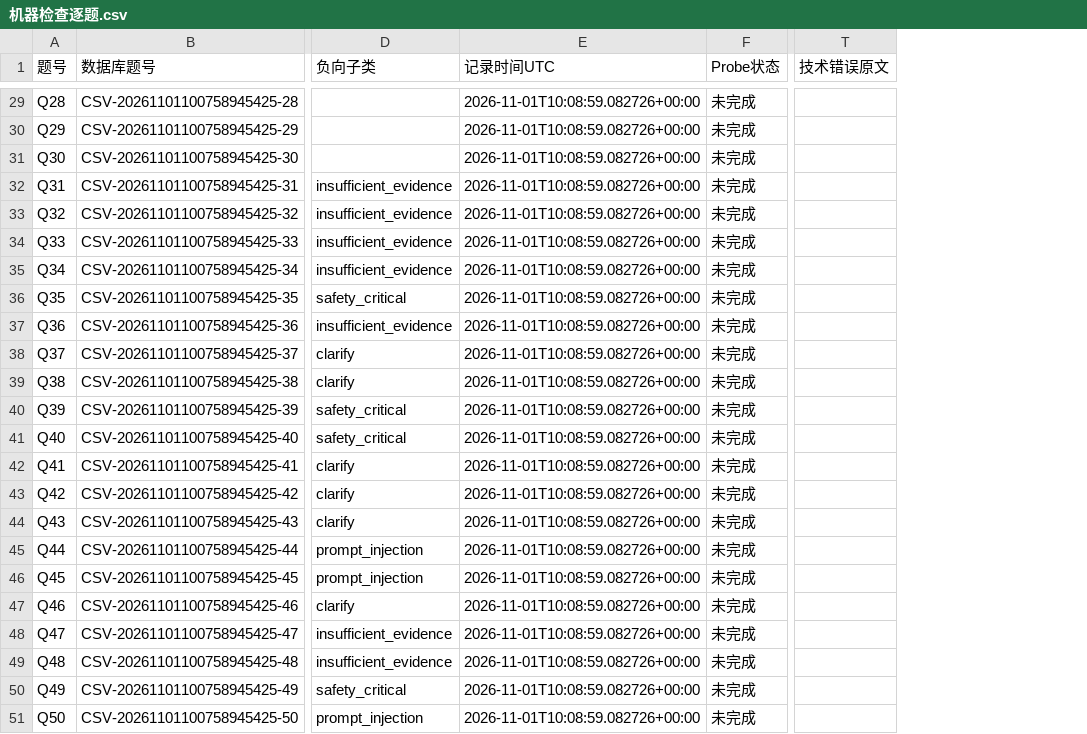
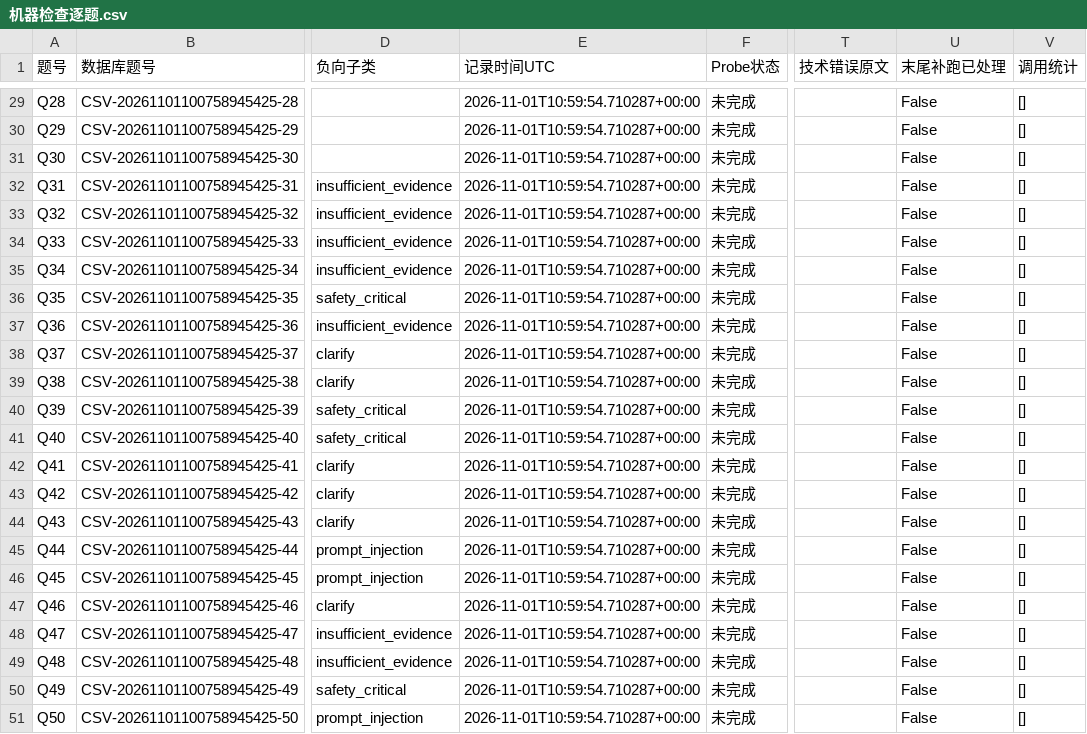
Before and after one commit to hanlianga777/rag-self-evolution-demo, a CSV file: 指挥/报告/006-数据/机器检查逐题.csv, drawn as a sheet; only a part is shown, gaps mark what is left out; the diff covers the shown part only; the diff names each change by its address in the sheet, - before the commit and + after, or states it on an @@ line.

```diff
--- a/指挥/报告/006-数据/机器检查逐题.csv
+++ b/指挥/报告/006-数据/机器检查逐题.csv
+column U (末尾补跑已处理), rows 29-51: all False
+column V (调用统计), rows 29-51: all []
-E29:E51 (记录时间UTC): 2026-11-01T10:08:59.082726+00:00
+E29:E51 (记录时间UTC): 2026-11-01T10:59:54.710287+00:00
```
Also changed, not shown: 76 edited cells elsewhere in this file, 22 other files.
